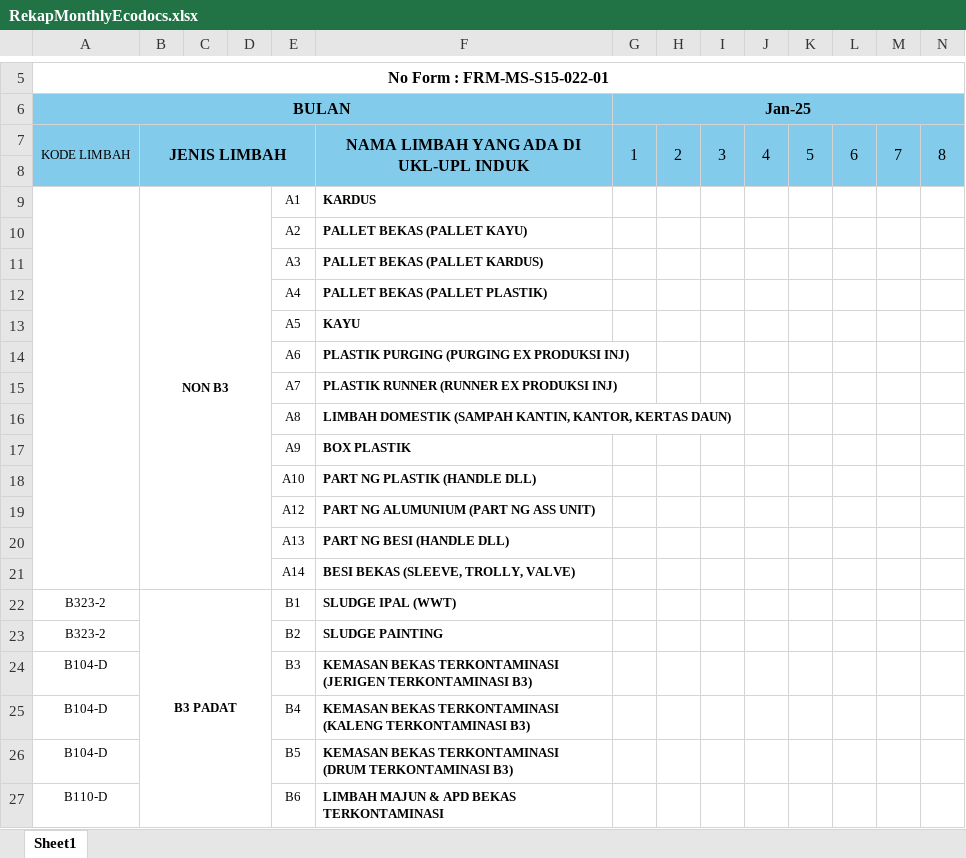
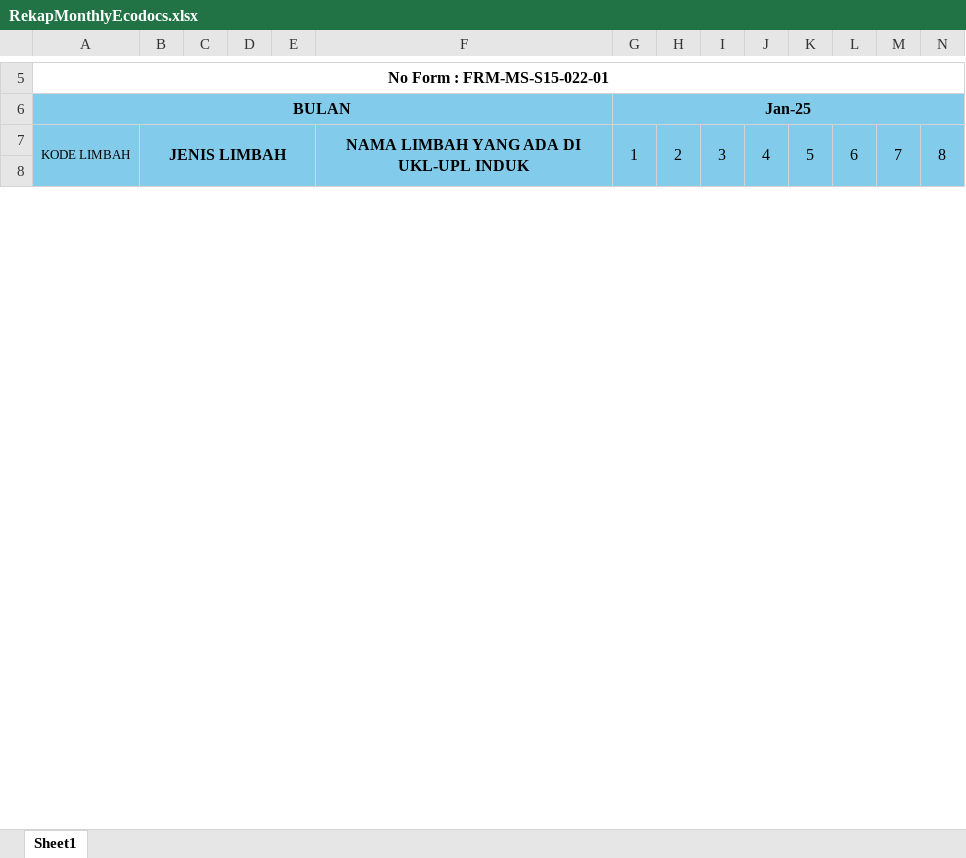
Before and after one commit to aisin-remote/ecodocs, an Excel workbook: public/templates/RekapMonthlyEcodocs.xlsx, sheet Sheet1, drawn as a sheet; only a part is shown, gaps mark what is left out; values as stored, in another font and other column widths than the file's, no borders; charts and pictures not drawn; removed rows and columns are numbered as before the commit, all else as after; rows hold the shown columns only; the diff covers the shown part only; the diff names each change by its address in the sheet, - before the commit and + after, or states it on an @@ line.

```diff
--- a/public/templates/RekapMonthlyEcodocs.xlsx (sheet Sheet1)
+++ b/public/templates/RekapMonthlyEcodocs.xlsx (sheet Sheet1)
-row 9:  | NON B3 |  |  | A1 | KARDUS
-row 10:  |  |  |  | A2 | PALLET BEKAS (PALLET KAYU)
-row 11:  |  |  |  | A3 | PALLET BEKAS (PALLET KARDUS)
-row 12:  |  |  |  | A4 | PALLET BEKAS (PALLET PLASTIK)
-row 13:  |  |  |  | A5 | KAYU
-row 14:  |  |  |  | A6 | PLASTIK PURGING (PURGING EX PRODUKSI INJ)
-row 15:  |  |  |  | A7 | PLASTIK RUNNER (RUNNER EX PRODUKSI INJ)
-row 16:  |  |  |  | A8 | LIMBAH DOMESTIK (SAMPAH KANTIN, KANTOR, KERTAS DAUN)
-row 17:  |  |  |  | A9 | BOX PLASTIK
-row 18:  |  |  |  | A10 | PART NG PLASTIK (HANDLE DLL)
-row 19:  |  |  |  | A12 | PART NG ALUMUNIUM (PART NG ASS UNIT)
-row 20:  |  |  |  | A13 | PART NG BESI (HANDLE DLL)
-row 21:  |  |  |  | A14 | BESI BEKAS (SLEEVE, TROLLY, VALVE)
-row 22: B323-2 | B3 PADAT |  |  | B1 | SLUDGE IPAL (WWT)
-row 23: B323-2 |  |  |  | B2 | SLUDGE PAINTING
-row 24: B104-D |  |  |  | B3 | KEMASAN BEKAS TERKONTAMINASI (JERIGEN TERKONTAMINASI B3)
-row 25: B104-D |  |  |  | B4 | KEMASAN BEKAS TERKONTAMINASI (KALENG TERKONTAMINASI B3)
-row 26: B104-D |  |  |  | B5 | KEMASAN BEKAS TERKONTAMINASI (DRUM TERKONTAMINASI B3)
-row 27: B110-D |  |  |  | B6 | LIMBAH MAJUN & APD BEKAS TERKONTAMINASI
```
Also changed, not shown: 33 added rows and 14 removed rows elsewhere in this sheet, 7 other files.
